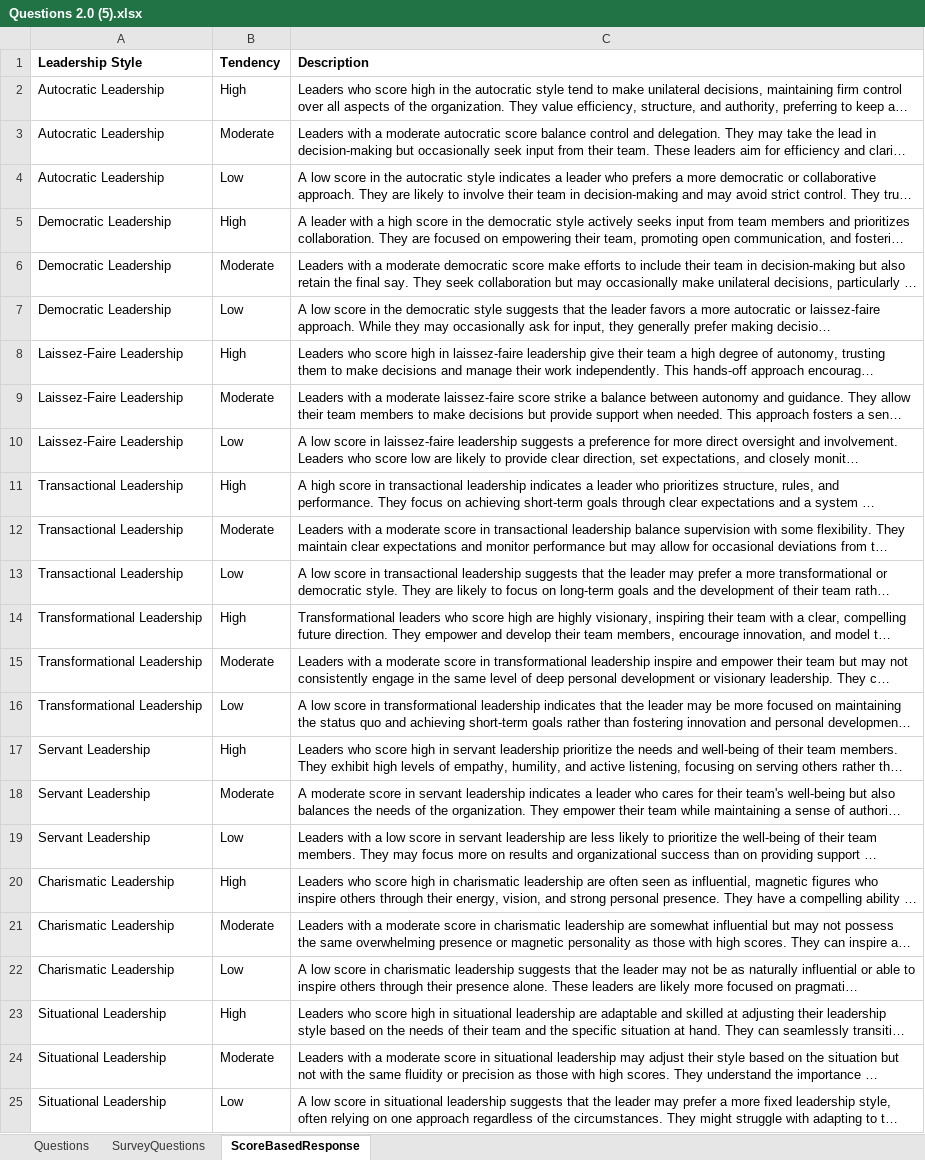
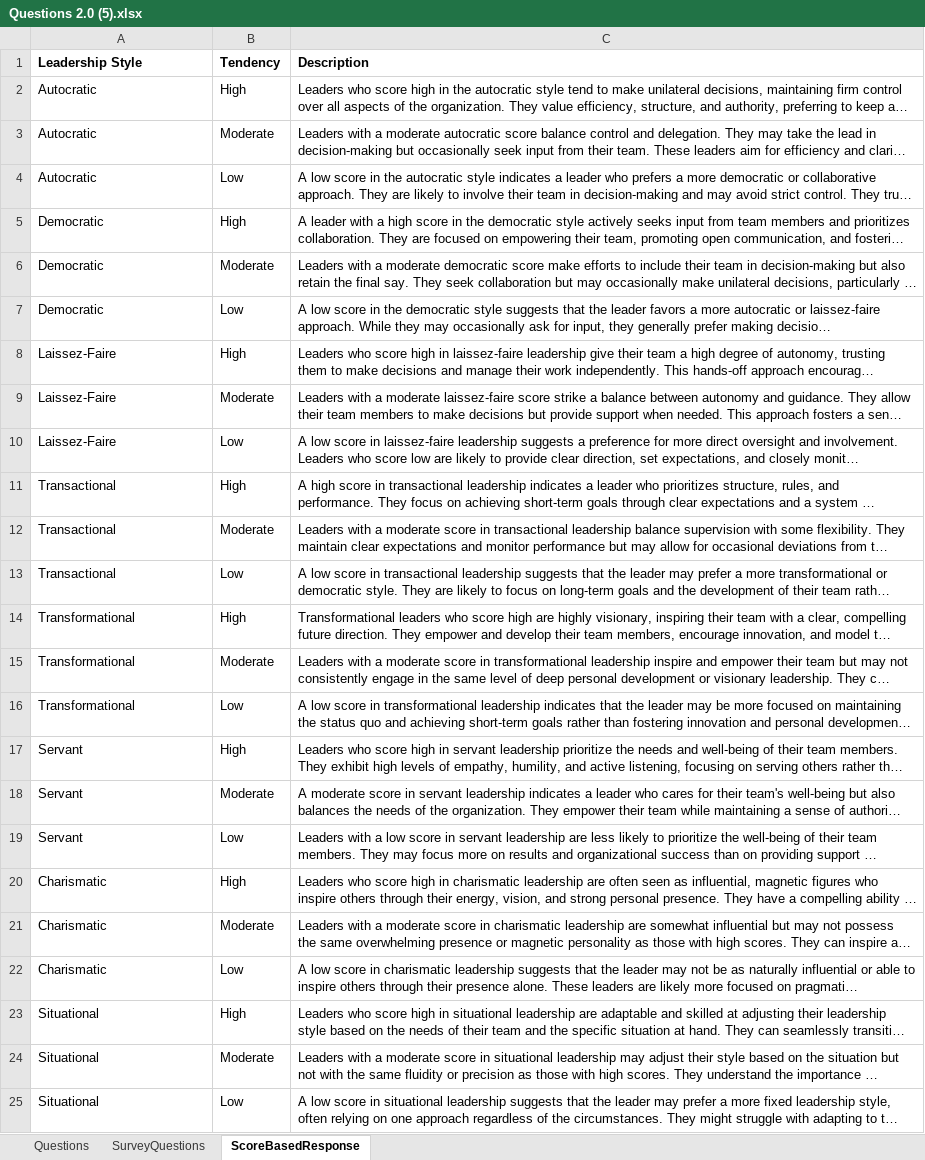
Before and after one commit to campojo/Leadership-Assessment, an Excel workbook: Questions 2.0 (5).xlsx, sheet ScoreBasedResponse, drawn as a sheet; long unchanged cells end in …; values as stored, in another font and other column widths than the file's, no borders; the diff names each change by its address in the sheet, - before the commit and + after, or states it on an @@ line.

```diff
--- a/Questions 2.0 (5).xlsx (sheet ScoreBasedResponse)
+++ b/Questions 2.0 (5).xlsx (sheet ScoreBasedResponse)
-A2:A4 (Leadership Style): Autocratic Leadership
+A2:A4 (Leadership Style): Autocratic
-A5:A7 (Leadership Style): Democratic Leadership
+A5:A7 (Leadership Style): Democratic
-A8:A10 (Leadership Style): Laissez-Faire Leadership
+A8:A10 (Leadership Style): Laissez-Faire
-A11:A13 (Leadership Style): Transactional Leadership
+A11:A13 (Leadership Style): Transactional
-A14:A16 (Leadership Style): Transformational Leadership
+A14:A16 (Leadership Style): Transformational
-A17:A19 (Leadership Style): Servant Leadership
+A17:A19 (Leadership Style): Servant
-A20:A22 (Leadership Style): Charismatic Leadership
+A20:A22 (Leadership Style): Charismatic
-A23:A25 (Leadership Style): Situational Leadership
+A23:A25 (Leadership Style): Situational
```
Also changed, not shown: 1 other file.
